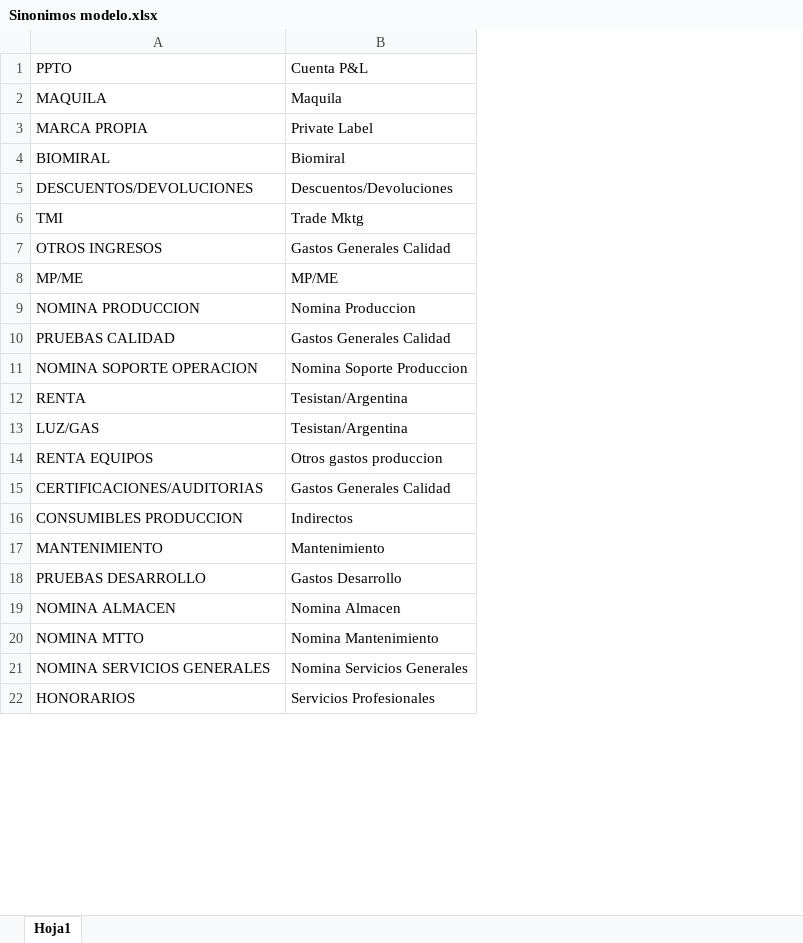
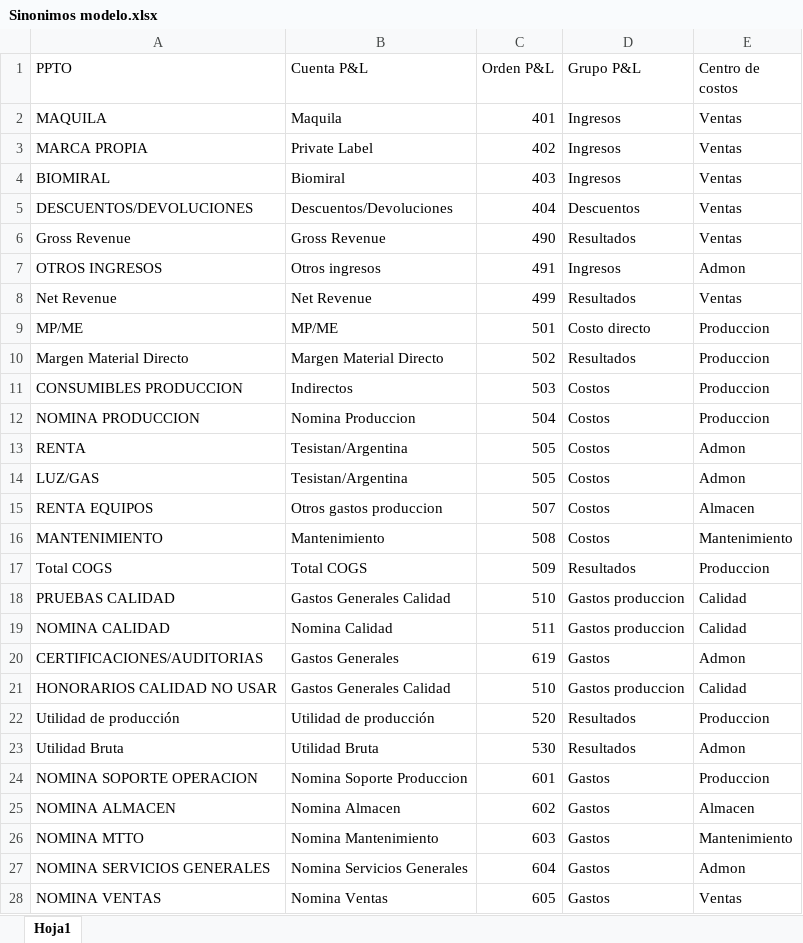
Before and after one commit to Geratano/Farmiral, an Excel workbook: Sinonimos modelo.xlsx, sheet Hoja1, drawn as a sheet; only a part is shown; values as stored, in another font and other column widths than the file's, no borders; removed rows and columns are numbered as before the commit, all else as after; the diff covers the shown part only; the diff names each change by its address in the sheet, - before the commit and + after, or states it on an @@ line.

```diff
--- a/Sinonimos modelo.xlsx (sheet Hoja1)
+++ b/Sinonimos modelo.xlsx (sheet Hoja1)
+column C (Orden P&L), rows 2-5: 401 | 402 | 403 | 404; row 7: 491; row 9: 501; rows 12-16: 504 | 505 | 505 | 507 | 508; rows 25-27: 602 | 603 | 604
+column D (Grupo P&L), rows 2-5: Ingresos | Ingresos | Ingresos | Descuentos; row 7: Ingresos; row 9: Costo directo; rows 12-16: all Costos; rows 25-27: all Gastos
+column E (Centro de costos), rows 2-5: all Ventas; row 7: Admon; row 9: Produccion; rows 12-16: Produccion | Admon | Admon | Almacen | Mantenimiento; rows 25-27: Almacen | Mantenimiento | Admon
@@ row 6 moved to row 29: TMI @@
+row 6: Gross Revenue | Gross Revenue | 490 | Resultados | Ventas
-B7 (Cuenta P&L): Gastos Generales Calidad
+B7 (Cuenta P&L): Otros ingresos
+row 8: Net Revenue | Net Revenue | 499 | Resultados | Ventas
+row 10: Margen Material Directo | Margen Material Directo | 502 | Resultados | Produccion
@@ row 16 moved to row 11: CONSUMIBLES PRODUCCION @@
-row 15: CERTIFICACIONES/AUDITORIAS | Gastos Generales Calidad
@@ row 18 moved to row 38: PRUEBAS DESARROLLO @@
+row 17: Total COGS | Total COGS | 509 | Resultados | Produccion
@@ row 10 moved to row 18: PRUEBAS CALIDAD @@
@@ row 47 moved to row 19: NOMINA CALIDAD @@
+row 20: CERTIFICACIONES/AUDITORIAS | Gastos Generales | 619 | Gastos | Admon
+row 21: HONORARIOS CALIDAD NO USAR | Gastos Generales Calidad | 510 | Gastos produccion | Calidad
+row 22: Utilidad de producción | Utilidad de producción | 520 | Resultados | Produccion
+row 23: Utilidad Bruta | Utilidad Bruta | 530 | Resultados | Admon
@@ row 11 moved to row 24: NOMINA SOPORTE OPERACION @@
@@ row 22 moved to row 76: HONORARIOS @@
@@ row 39 moved to row 28: NOMINA VENTAS @@
```
Also changed, not shown: 6 added rows and 27 moved rows elsewhere in this sheet, Catalogo base.xlsx, FACT_INVMP_X.xlsx, 12 other files.
